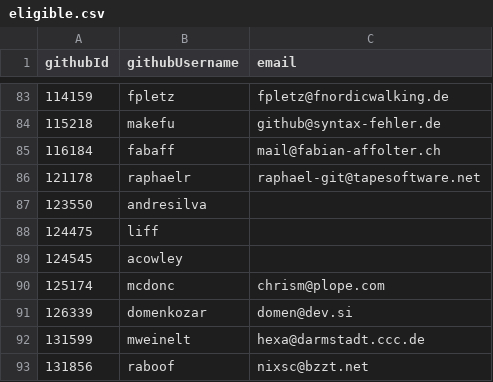
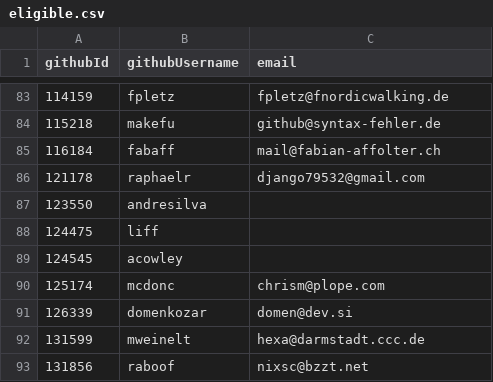
Before and after one commit to NixOS/SC-election-2025, a CSV file: eligible.csv, drawn as a sheet; only a part is shown, gaps mark what is left out.

Commit message:
Update email for raphaelr
My main email provider won't accept emails from OpaVote for some reason. See #535.

```diff
--- a/eligible.csv
+++ b/eligible.csv
@@ -85,3 +85,3 @@ githubId,githubUsername,email
 116184,fabaff,mail@fabian-affolter.ch
-121178,raphaelr,raphael-git@tapesoftware.net
+121178,raphaelr,django79532@gmail.com
 123550,andresilva,
```
